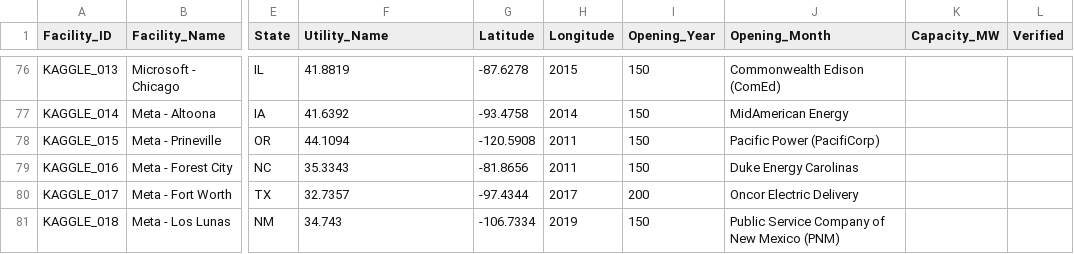
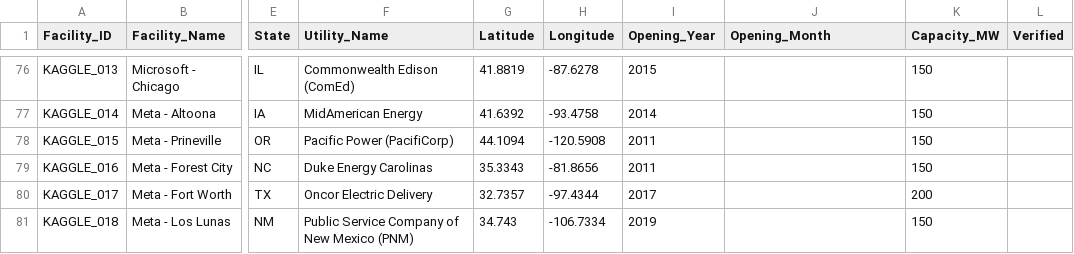
Before and after one commit to Maier-Jake/cs555_term_datacenters, a CSV file: data/data_centers.csv, drawn as a sheet; only a part is shown, gaps mark what is left out; the diff covers the shown part only; the diff names each change by its address in the sheet, - before the commit and + after, or states it on an @@ line.

```diff
--- a/data/data_centers.csv
+++ b/data/data_centers.csv
-F76 (Utility_Name): 41.8819
+F76 (Utility_Name): Commonwealth Edison (ComEd)
-G76 (Latitude): -87.6278
+G76 (Latitude): 41.8819
-H76 (Longitude): 2015
+H76 (Longitude): -87.6278
-I76 (Opening_Year): 150
+I76 (Opening_Year): 2015
-J76 (Opening_Month): Commonwealth Edison (ComEd)
+J76 (Opening_Month): (empty)
-K76:K79 (Capacity_MW): (empty)
+K76:K79 (Capacity_MW): 150
-F77 (Utility_Name): 41.6392
+F77 (Utility_Name): MidAmerican Energy
-G77 (Latitude): -93.4758
+G77 (Latitude): 41.6392
-H77 (Longitude): 2014
+H77 (Longitude): -93.4758
-I77 (Opening_Year): 150
+I77 (Opening_Year): 2014
-J77 (Opening_Month): MidAmerican Energy
+J77 (Opening_Month): (empty)
-F78 (Utility_Name): 44.1094
+F78 (Utility_Name): Pacific Power (PacifiCorp)
-G78 (Latitude): -120.5908
+G78 (Latitude): 44.1094
-H78 (Longitude): 2011
+H78 (Longitude): -120.5908
-I78:I79 (Opening_Year): 150
+I78:I79 (Opening_Year): 2011
-J78 (Opening_Month): Pacific Power (PacifiCorp)
+J78 (Opening_Month): (empty)
-F79 (Utility_Name): 35.3343
+F79 (Utility_Name): Duke Energy Carolinas
-G79 (Latitude): -81.8656
+G79 (Latitude): 35.3343
-H79 (Longitude): 2011
+H79 (Longitude): -81.8656
-J79 (Opening_Month): Duke Energy Carolinas
+J79 (Opening_Month): (empty)
-F80 (Utility_Name): 32.7357
+F80 (Utility_Name): Oncor Electric Delivery
-G80 (Latitude): -97.4344
+G80 (Latitude): 32.7357
-H80 (Longitude): 2017
+H80 (Longitude): -97.4344
-I80 (Opening_Year): 200
+I80 (Opening_Year): 2017
-J80 (Opening_Month): Oncor Electric Delivery
+J80 (Opening_Month): (empty)
-K80 (Capacity_MW): (empty)
+K80 (Capacity_MW): 200
-F81 (Utility_Name): 34.743
+F81 (Utility_Name): Public Service Company of New Mexico (PNM)
-G81 (Latitude): -106.7334
+G81 (Latitude): 34.743
-H81 (Longitude): 2019
+H81 (Longitude): -106.7334
-I81 (Opening_Year): 150
+I81 (Opening_Year): 2019
-J81 (Opening_Month): Public Service Company of New Mexico (PNM)
+J81 (Opening_Month): (empty)
-K81 (Capacity_MW): (empty)
+K81 (Capacity_MW): 150
```
Also changed, not shown: 150 edited cells elsewhere in this file, 8 other files.
